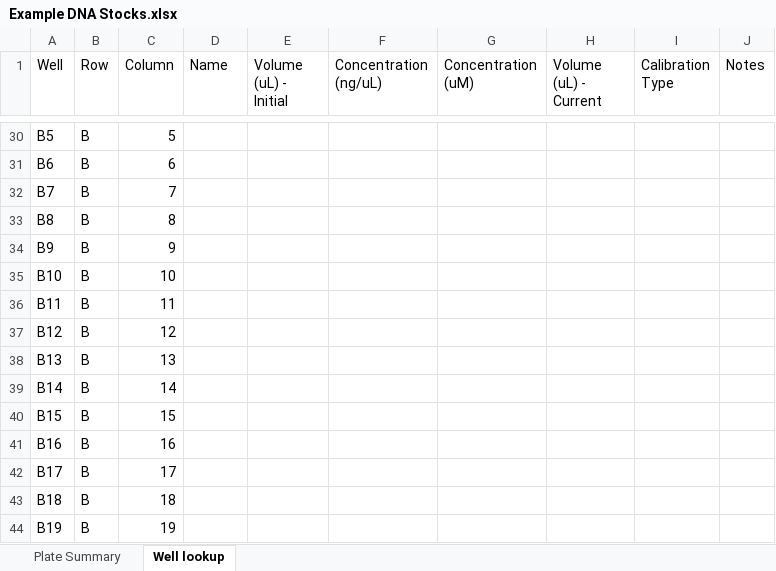
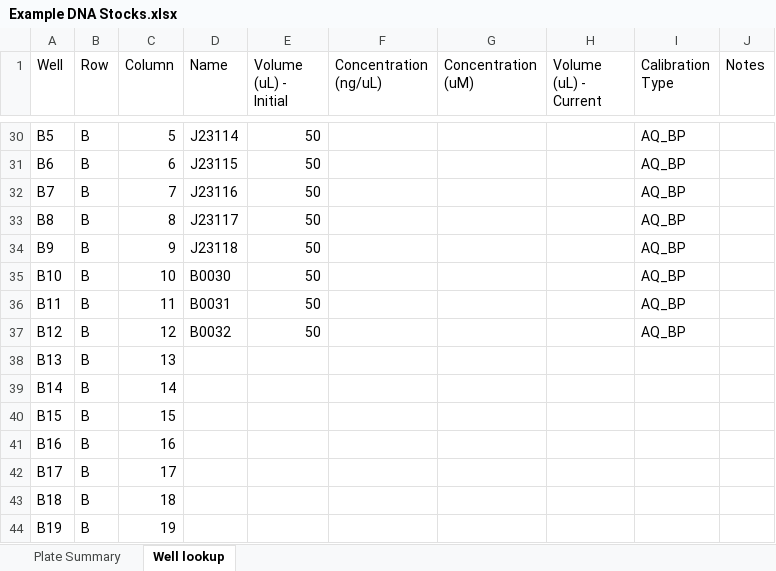
Before and after one commit to intbio-ncl/BiomationScripterLib, an Excel workbook: Resources/For Docs/Labware_Layout_Files/Example DNA Stocks.xlsx, sheet Well lookup, drawn as a sheet; only a part is shown, gaps mark what is left out; values as stored, in another font and other column widths than the file's, no borders; the diff covers the shown part only; the diff names each change by its address in the sheet, - before the commit and + after, or states it on an @@ line.

```diff
--- a/Resources/For Docs/Labware_Layout_Files/Example DNA Stocks.xlsx (sheet Well lookup)
+++ b/Resources/For Docs/Labware_Layout_Files/Example DNA Stocks.xlsx (sheet Well lookup)
-D30 (Name): (empty)
+D30 (Name): J23114
-E30:E37 (Volume (uL) - Initial): (empty)
+E30:E37 (Volume (uL) - Initial): 50
-I30:I37 (Calibration Type): (empty)
+I30:I37 (Calibration Type): AQ_BP
-D31 (Name): (empty)
+D31 (Name): J23115
-D32 (Name): (empty)
+D32 (Name): J23116
-D33 (Name): (empty)
+D33 (Name): J23117
-D34 (Name): (empty)
+D34 (Name): J23118
-D35 (Name): (empty)
+D35 (Name): B0030
-D36 (Name): (empty)
+D36 (Name): B0031
-D37 (Name): (empty)
+D37 (Name): B0032
```
Also changed, not shown: 71 edited cells elsewhere in this sheet, 9 other files.
